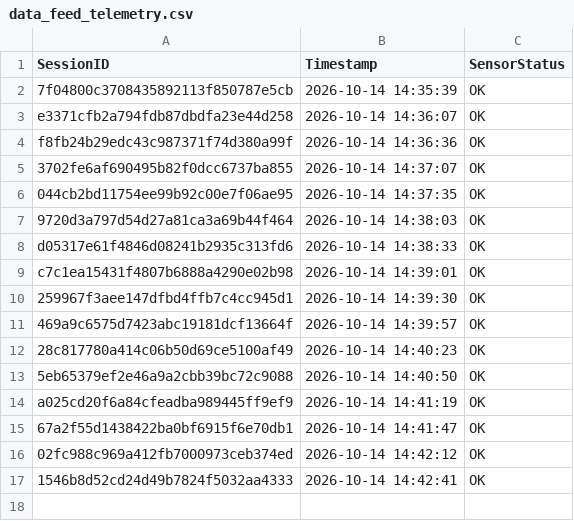
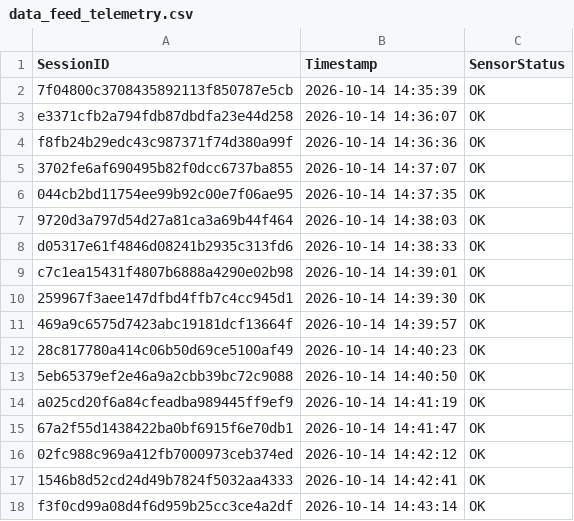
Before and after one commit to brunnojob/industrial-iot-sentinel, a CSV file: data_feed_telemetry.csv, drawn as a sheet; the diff names each change by its address in the sheet, - before the commit and + after, or states it on an @@ line.

Commit message:
﻿chore(telemetry): update sensor readings log f3f0cd99a08d4f6d959b25cc3ce4a2df
Simulated telemetry ping for IoT data ingestion test.

Co-authored-by: brunnojob <contato@brunnodev.store>

```diff
--- a/data_feed_telemetry.csv
+++ b/data_feed_telemetry.csv
+row 18: f3f0cd99a08d4f6d959b25cc3ce4a2df | 2026-10-14 14:43:14 | OK
```
